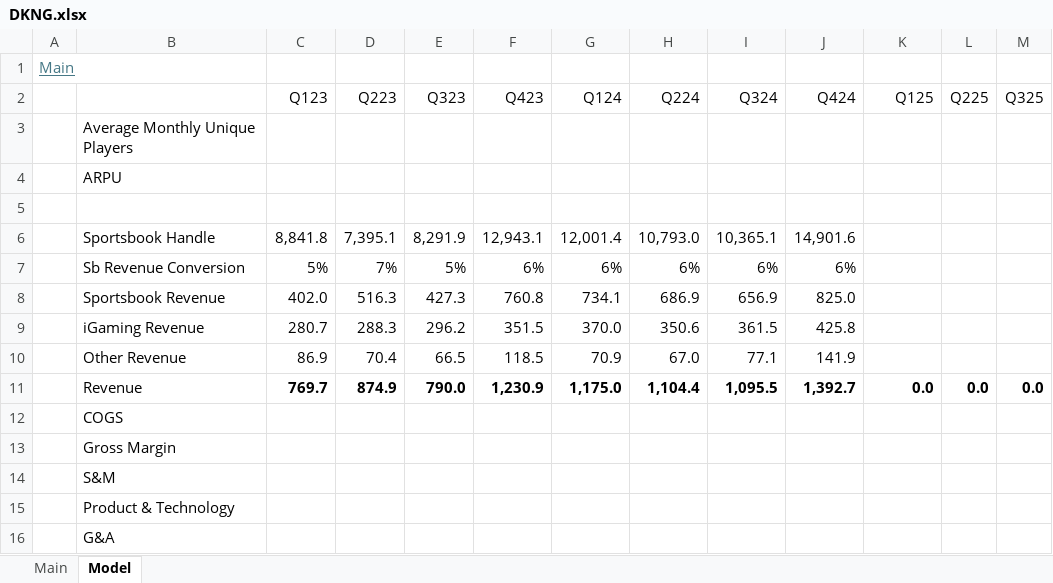
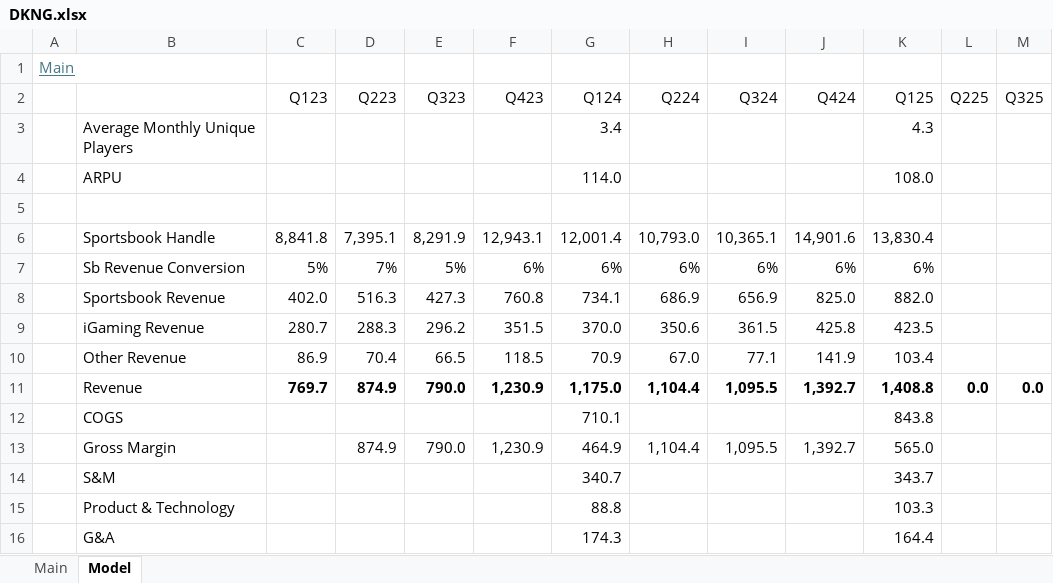
Before and after one commit to oscarsettje/Models, an Excel workbook: DKNG.xlsx, sheet Model, drawn as a sheet; only a part is shown; values as stored, in another font and other column widths than the file's, no borders; the diff covers the shown part only; the diff names each change by its address in the sheet, - before the commit and + after, or states it on an @@ line.

```diff
--- a/DKNG.xlsx (sheet Model)
+++ b/DKNG.xlsx (sheet Model)
-G3 (Q124): (empty)
+G3 (Q124): 3.4
-K3 (Q125): (empty)
+K3 (Q125): 4.3
-G4 (Q124): (empty)
+G4 (Q124): 114.0
-K4 (Q125): (empty)
+K4 (Q125): 108.0
-K6 (Q125): (empty)
+K6 (Q125): 13,830.4
-K7 (Q125): (empty)
+K7 (Q125): 6%
-K8 (Q125): (empty)
+K8 (Q125): 882.0
-K9 (Q125): (empty)
+K9 (Q125): 423.5
-K10 (Q125): (empty)
+K10 (Q125): 103.4
-K11 (Q125): 0.0
+K11 (Q125): 1,408.8
-G12 (Q124): (empty)
+G12 (Q124): 710.1
-K12 (Q125): (empty)
+K12 (Q125): 843.8
-D13 (Q223): (empty)
+D13 (Q223): 874.9
-E13 (Q323): (empty)
+E13 (Q323): 790.0
-F13 (Q423): (empty)
+F13 (Q423): 1,230.9
-G13 (Q124): (empty)
+G13 (Q124): 464.9
-H13 (Q224): (empty)
+H13 (Q224): 1,104.4
-I13 (Q324): (empty)
+I13 (Q324): 1,095.5
-J13 (Q424): (empty)
+J13 (Q424): 1,392.7
-K13 (Q125): (empty)
+K13 (Q125): 565.0
-G14 (Q124): (empty)
+G14 (Q124): 340.7
-K14 (Q125): (empty)
+K14 (Q125): 343.7
-G15 (Q124): (empty)
+G15 (Q124): 88.8
-K15 (Q125): (empty)
+K15 (Q125): 103.3
-G16 (Q124): (empty)
+G16 (Q124): 174.3
-K16 (Q125): (empty)
+K16 (Q125): 164.4
```
Also changed, not shown: 108 edited cells and cell formats elsewhere in this sheet, sheet Main, EA.xlsx, NLM.F.xlsx, 1 other file.
